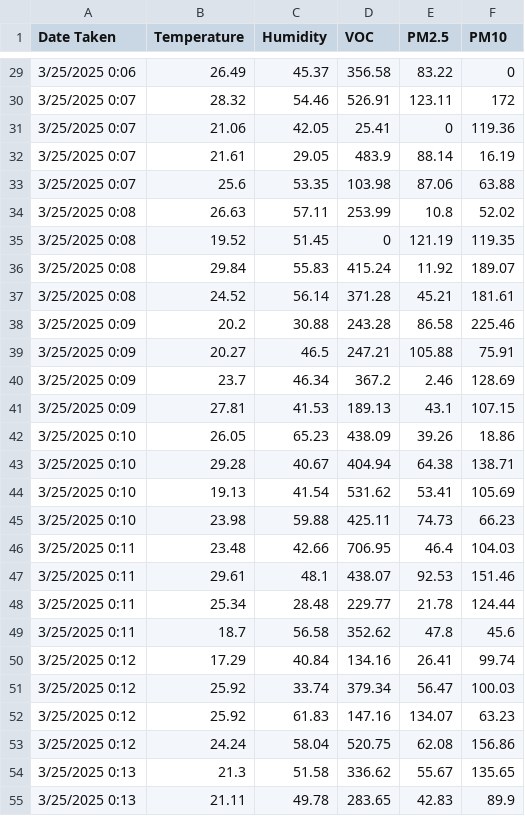
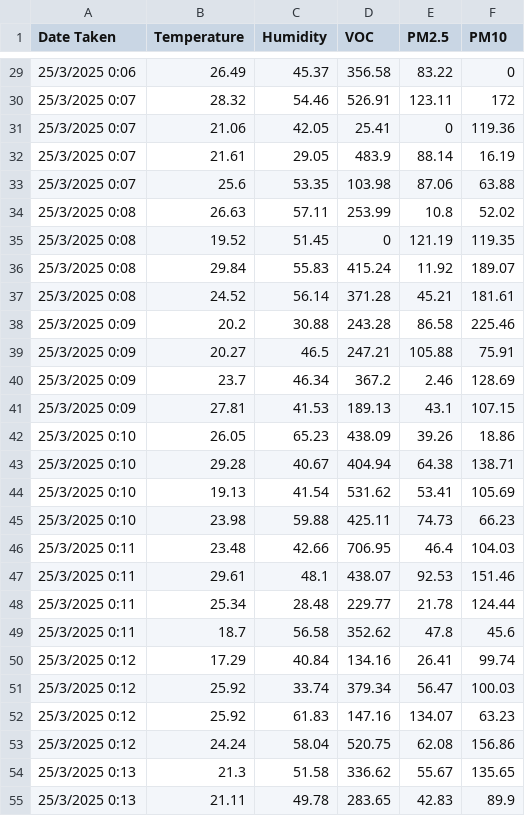
Before and after one commit to userarie02/lstm_app, a CSV file: assets/sensor_readings_120.csv, drawn as a sheet; only a part is shown, gaps mark what is left out; the diff covers the shown part only.

```diff
--- a/assets/sensor_readings_120.csv
+++ b/assets/sensor_readings_120.csv
@@ -29,27 +29,27 @@ Date Taken,Temperature,Humidity,VOC,PM2.5,PM10
-3/25/2025 0:06,26.49,45.37,356.58,83.22,0
-3/25/2025 0:07,28.32,54.46,526.91,123.11,172
-3/25/2025 0:07,21.06,42.05,25.41,0,119.36
-3/25/2025 0:07,21.61,29.05,483.9,88.14,16.19
-3/25/2025 0:07,25.6,53.35,103.98,87.06,63.88
-3/25/2025 0:08,26.63,57.11,253.99,10.8,52.02
-3/25/2025 0:08,19.52,51.45,0,121.19,119.35
-3/25/2025 0:08,29.84,55.83,415.24,11.92,189.07
-3/25/2025 0:08,24.52,56.14,371.28,45.21,181.61
-3/25/2025 0:09,20.2,30.88,243.28,86.58,225.46
-3/25/2025 0:09,20.27,46.5,247.21,105.88,75.91
-3/25/2025 0:09,23.7,46.34,367.2,2.46,128.69
-3/25/2025 0:09,27.81,41.53,189.13,43.1,107.15
-3/25/2025 0:10,26.05,65.23,438.09,39.26,18.86
-3/25/2025 0:10,29.28,40.67,404.94,64.38,138.71
-3/25/2025 0:10,19.13,41.54,531.62,53.41,105.69
-3/25/2025 0:10,23.98,59.88,425.11,74.73,66.23
-3/25/2025 0:11,23.48,42.66,706.95,46.4,104.03
-3/25/2025 0:11,29.61,48.1,438.07,92.53,151.46
-3/25/2025 0:11,25.34,28.48,229.77,21.78,124.44
-3/25/2025 0:11,18.7,56.58,352.62,47.8,45.6
-3/25/2025 0:12,17.29,40.84,134.16,26.41,99.74
-3/25/2025 0:12,25.92,33.74,379.34,56.47,100.03
-3/25/2025 0:12,25.92,61.83,147.16,134.07,63.23
-3/25/2025 0:12,24.24,58.04,520.75,62.08,156.86
-3/25/2025 0:13,21.3,51.58,336.62,55.67,135.65
-3/25/2025 0:13,21.11,49.78,283.65,42.83,89.9
+25/3/2025 0:06,26.49,45.37,356.58,83.22,0,,,
+25/3/2025 0:07,28.32,54.46,526.91,123.11,172,,,
+25/3/2025 0:07,21.06,42.05,25.41,0,119.36,,,
+25/3/2025 0:07,21.61,29.05,483.9,88.14,16.19,,,
+25/3/2025 0:07,25.6,53.35,103.98,87.06,63.88,,,
+25/3/2025 0:08,26.63,57.11,253.99,10.8,52.02,,,
+25/3/2025 0:08,19.52,51.45,0,121.19,119.35,,,
+25/3/2025 0:08,29.84,55.83,415.24,11.92,189.07,,,
+25/3/2025 0:08,24.52,56.14,371.28,45.21,181.61,,,
+25/3/2025 0:09,20.2,30.88,243.28,86.58,225.46,,,
+25/3/2025 0:09,20.27,46.5,247.21,105.88,75.91,,,
+25/3/2025 0:09,23.7,46.34,367.2,2.46,128.69,,,
+25/3/2025 0:09,27.81,41.53,189.13,43.1,107.15,,,
+25/3/2025 0:10,26.05,65.23,438.09,39.26,18.86,,,
+25/3/2025 0:10,29.28,40.67,404.94,64.38,138.71,,,
+25/3/2025 0:10,19.13,41.54,531.62,53.41,105.69,,,
+25/3/2025 0:10,23.98,59.88,425.11,74.73,66.23,,,
+25/3/2025 0:11,23.48,42.66,706.95,46.4,104.03,,,
+25/3/2025 0:11,29.61,48.1,438.07,92.53,151.46,,,
+25/3/2025 0:11,25.34,28.48,229.77,21.78,124.44,,,
+25/3/2025 0:11,18.7,56.58,352.62,47.8,45.6,,,
+25/3/2025 0:12,17.29,40.84,134.16,26.41,99.74,,,
+25/3/2025 0:12,25.92,33.74,379.34,56.47,100.03,,,
+25/3/2025 0:12,25.92,61.83,147.16,134.07,63.23,,,
+25/3/2025 0:12,24.24,58.04,520.75,62.08,156.86,,,
+25/3/2025 0:13,21.3,51.58,336.62,55.67,135.65,,,
+25/3/2025 0:13,21.11,49.78,283.65,42.83,89.9,,,
```
Also changed, not shown: 93 edited cells elsewhere in this file, 3 other files.
